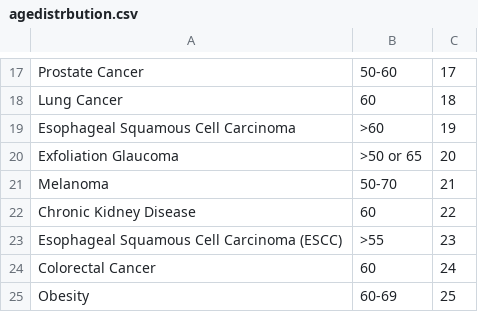
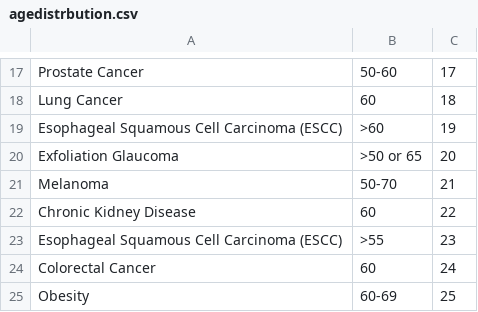
Before and after one commit to bcl-lab-apps/Music, a CSV file: Music23andme/res/raw/agedistrbution.csv, drawn as a sheet; only a part is shown, gaps mark what is left out.

```diff
--- a/Music23andme/res/raw/agedistrbution.csv
+++ b/Music23andme/res/raw/agedistrbution.csv
@@ -18,3 +18,3 @@ Prostate Cancer,50-60,17
 Lung Cancer,60,18
-Esophageal Squamous Cell Carcinoma,>60,19
+Esophageal Squamous Cell Carcinoma (ESCC),>60,19
 Exfoliation Glaucoma,>50 or 65,20
```
Also changed, not shown: 33 other files.
